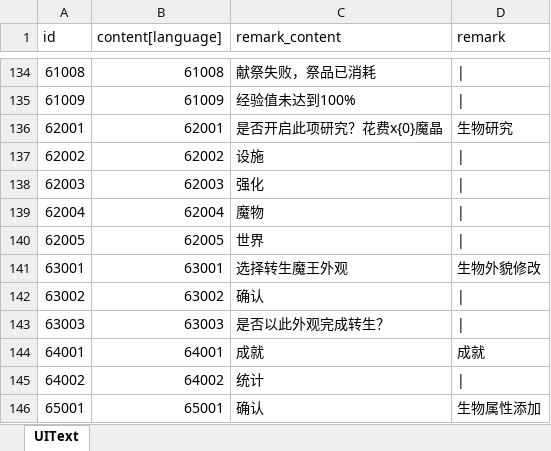
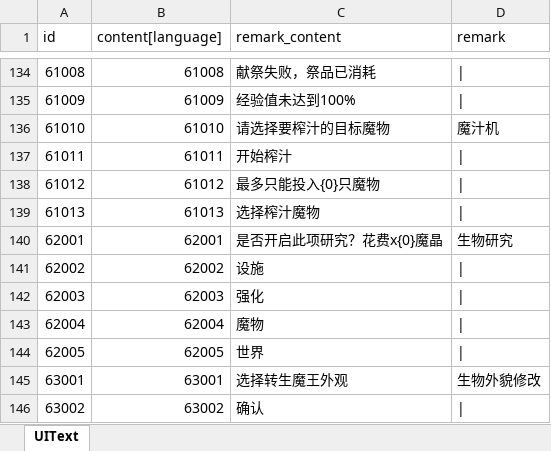
Before and after one commit to wobushiren79/DemonLordRoguelike, an Excel workbook: Demon Lord Roguelike/Assets/Data/Excel/excel_ui_text[UI文本_FrameWork].xlsx, sheet UIText, drawn as a sheet; only a part is shown, gaps mark what is left out; the shorter side is filled out with more unchanged rows; values as stored, in another font and other column widths than the file's, no borders; the diff names each change by its address in the sheet, - before the commit and + after, or states it on an @@ line.

```diff
--- a/Demon Lord Roguelike/Assets/Data/Excel/excel_ui_text[UI文本_FrameWork].xlsx (sheet UIText)
+++ b/Demon Lord Roguelike/Assets/Data/Excel/excel_ui_text[UI文本_FrameWork].xlsx (sheet UIText)
+row 136: 61010 | 61010 | 请选择要榨汁的目标魔物 | 魔汁机
+row 137: 61011 | 61011 | 开始榨汁
+row 138: 61012 | 61012 | 最多只能投入{0}只魔物
+row 139: 61013 | 61013 | 选择榨汁魔物
```
Also changed, not shown: Demon Lord Roguelike/Assets/Data/Excel/excel_buff_info[buff信息].xlsx, Demon Lord Roguelike/Assets/Data/Excel/excel_fight_type_conquer_info[战斗-征服模式].xlsx, 46 other files.
